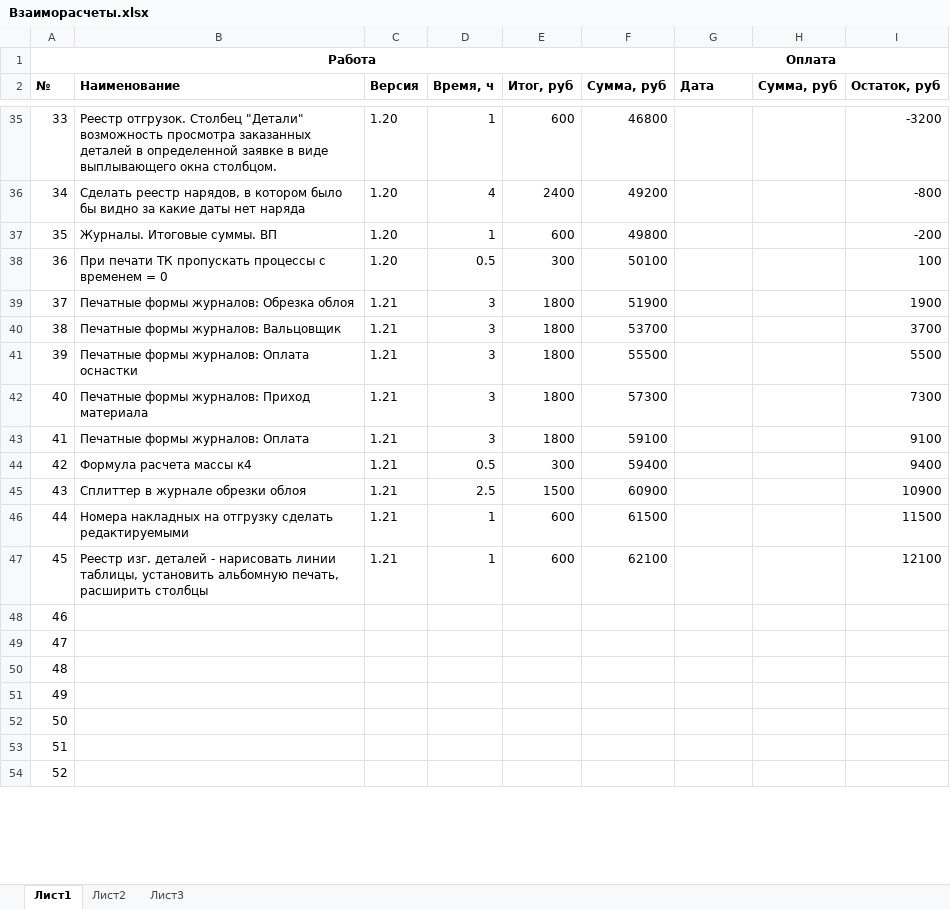
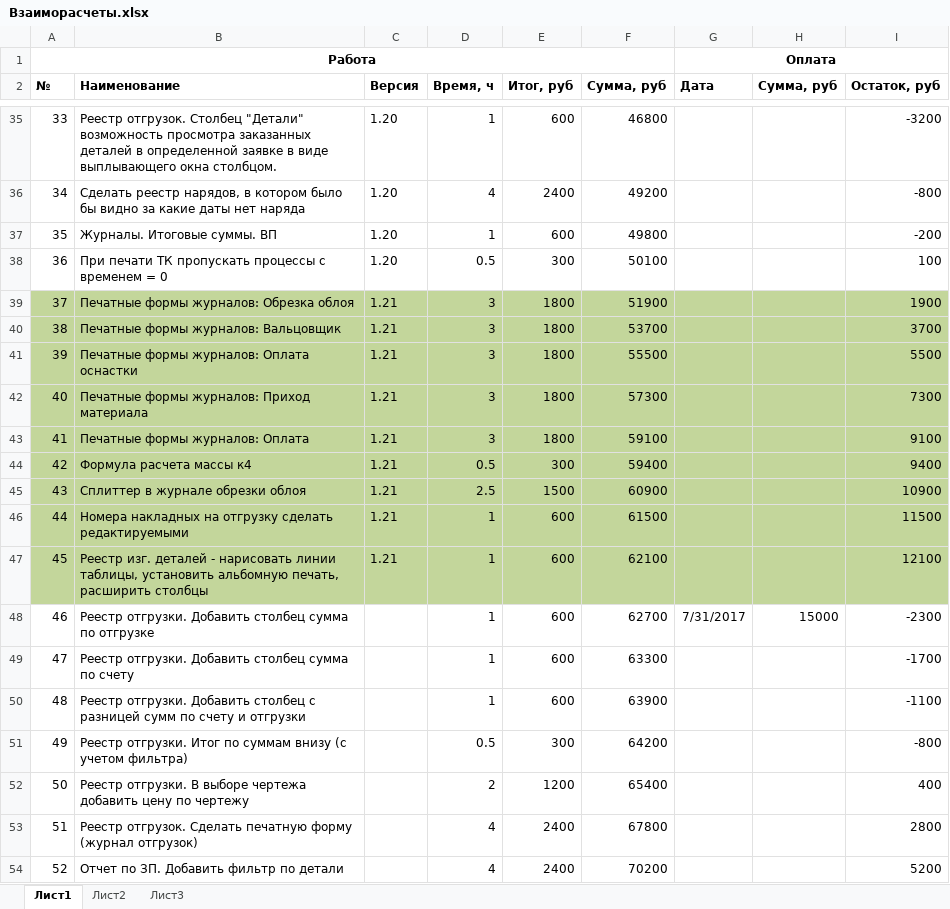
Before and after one commit to EugeneMukhamedshin/Rti, an Excel workbook: Doc/Взаиморасчеты.xlsx, sheet Лист1, drawn as a sheet; only a part is shown, gaps mark what is left out; values as stored, in another font and other column widths than the file's, no borders; the diff covers the shown part only; the diff names each change by its address in the sheet, - before the commit and + after, or states it on an @@ line.

Commit message:
Реестр отгрузки - доделки Отчет по ЗП. Добавить фильтр по детали

```diff
--- a/Doc/Взаиморасчеты.xlsx (sheet Лист1)
+++ b/Doc/Взаиморасчеты.xlsx (sheet Лист1)
-A39:I47 fill: none
+A39:I47 fill: #C3D69B
-B48 (Наименование): (empty)
+B48 (Наименование): Реестр отгрузки. Добавить столбец сумма по отгрузке
-D48:D50 (Время, ч): (empty)
+D48:D50 (Время, ч): 1
-E48:E50 (Итог, руб): (empty)
+E48:E50 (Итог, руб): 600
-F48 (Сумма, руб): (empty)
+F48 (Сумма, руб): 62700
-G48 (Дата): (empty)
+G48 (Дата): 7/31/2017
-H48 (Сумма, руб): (empty)
+H48 (Сумма, руб): 15000
-I48 (Остаток, руб): (empty)
+I48 (Остаток, руб): -2300
-B49 (Наименование): (empty)
+B49 (Наименование): Реестр отгрузки. Добавить столбец сумма по счету
-F49 (Сумма, руб): (empty)
+F49 (Сумма, руб): 63300
-I49 (Остаток, руб): (empty)
+I49 (Остаток, руб): -1700
-B50 (Наименование): (empty)
+B50 (Наименование): Реестр отгрузки. Добавить столбец с разницей сумм по счету и отгрузки
-F50 (Сумма, руб): (empty)
+F50 (Сумма, руб): 63900
-I50 (Остаток, руб): (empty)
+I50 (Остаток, руб): -1100
-B51 (Наименование): (empty)
+B51 (Наименование): Реестр отгрузки. Итог по суммам внизу (с учетом фильтра)
-D51 (Время, ч): (empty)
+D51 (Время, ч): 0.5
-E51 (Итог, руб): (empty)
+E51 (Итог, руб): 300
-F51 (Сумма, руб): (empty)
+F51 (Сумма, руб): 64200
-I51 (Остаток, руб): (empty)
+I51 (Остаток, руб): -800
-B52 (Наименование): (empty)
+B52 (Наименование): Реестр отгрузки. В выборе чертежа добавить цену по чертежу
-D52 (Время, ч): (empty)
+D52 (Время, ч): 2
-E52 (Итог, руб): (empty)
+E52 (Итог, руб): 1200
-F52 (Сумма, руб): (empty)
+F52 (Сумма, руб): 65400
-I52 (Остаток, руб): (empty)
+I52 (Остаток, руб): 400
-B53 (Наименование): (empty)
+B53 (Наименование): Реестр отгрузок. Сделать печатную форму (журнал отгрузок)
-D53:D54 (Время, ч): (empty)
+D53:D54 (Время, ч): 4
-E53:E54 (Итог, руб): (empty)
+E53:E54 (Итог, руб): 2400
-F53 (Сумма, руб): (empty)
+F53 (Сумма, руб): 67800
-I53 (Остаток, руб): (empty)
+I53 (Остаток, руб): 2800
-B54 (Наименование): (empty)
+B54 (Наименование): Отчет по ЗП. Добавить фильтр по детали
-F54 (Сумма, руб): (empty)
+F54 (Сумма, руб): 70200
-I54 (Остаток, руб): (empty)
+I54 (Остаток, руб): 5200
```
Also changed, not shown: 20 edited cells and cell formats elsewhere in this sheet, 13 other files.
